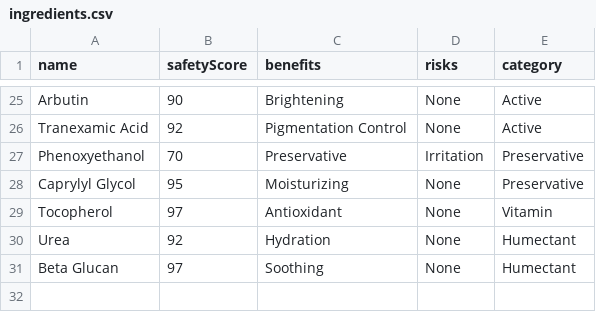
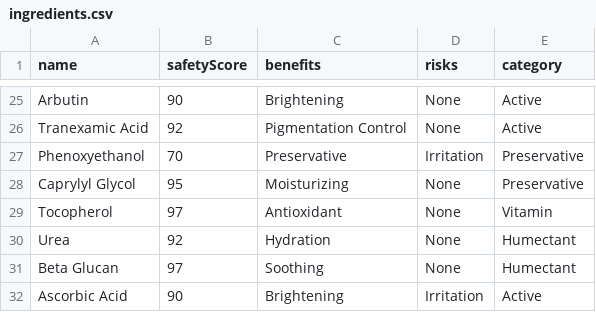
Before and after one commit to prasadanika25-tech/skincare-analyzer, a CSV file: data/ingredients.csv, drawn as a sheet; only a part is shown, gaps mark what is left out.

Commit message:
Add ingredient aliases and improve analyzer

```diff
--- a/data/ingredients.csv
+++ b/data/ingredients.csv
@@ -31 +31,2 @@ Urea,92,Hydration,None,Humectant
 Beta Glucan,97,Soothing,None,Humectant
+Ascorbic Acid,90,Brightening,Irritation,Active
```
Also changed, not shown: 1 other file.
